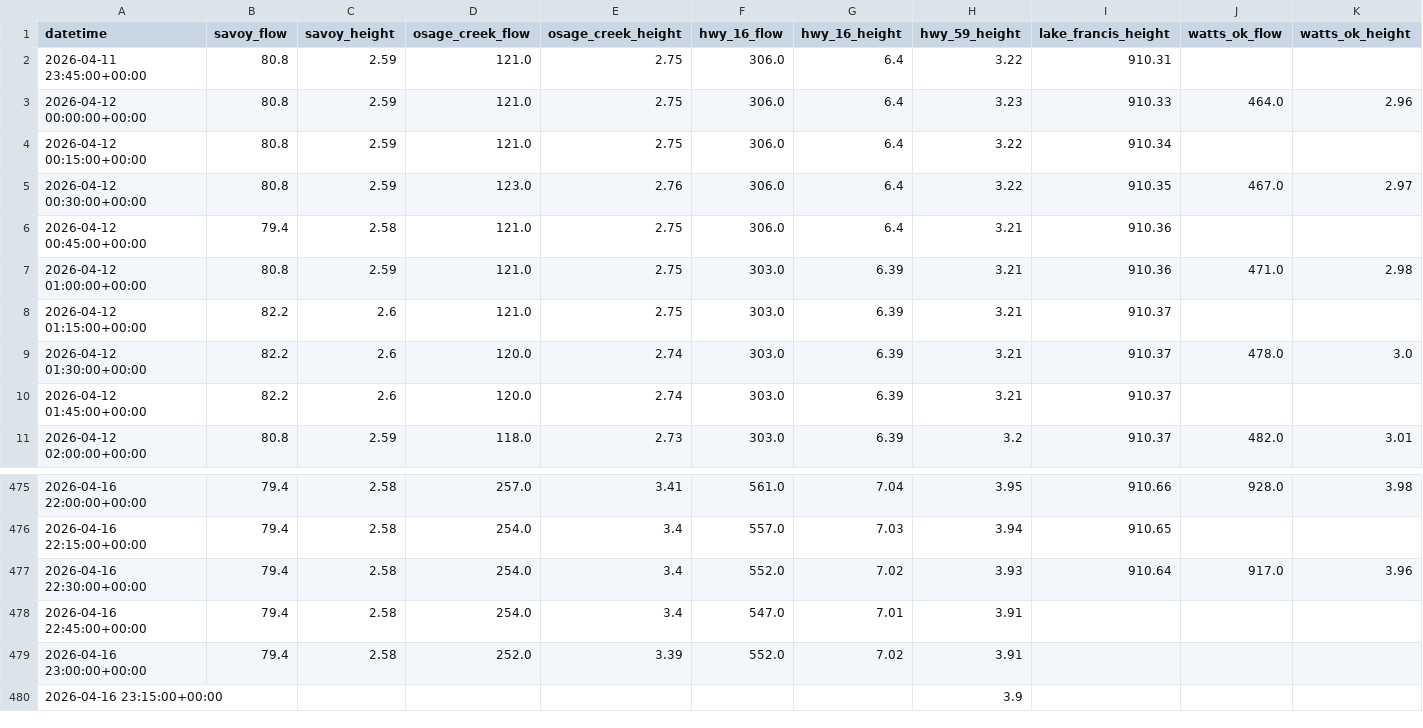
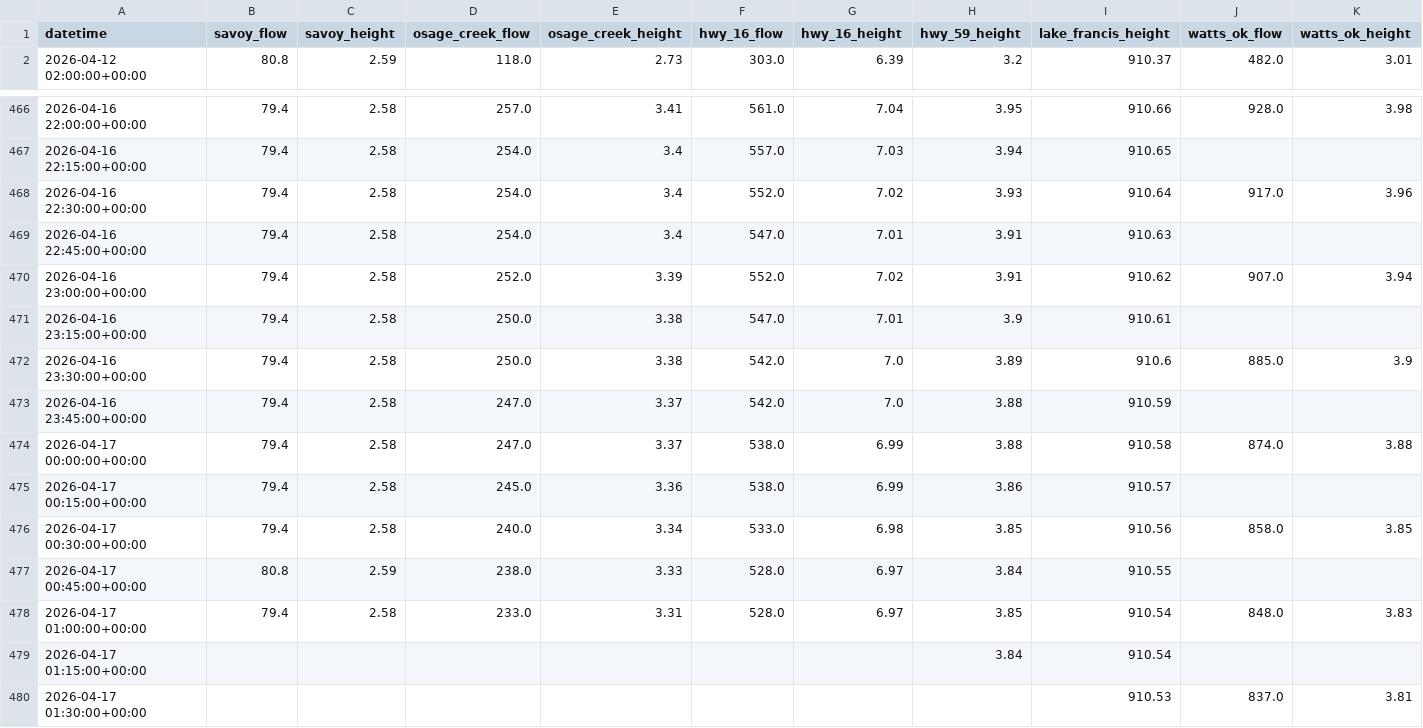
Before and after one commit to easipes2021/Illinois-River-Predictor, a CSV file: illinois_river_network.csv, drawn as a sheet; only a part is shown, gaps mark what is left out.

```diff
--- a/illinois_river_network.csv
+++ b/illinois_river_network.csv
@@ -1,11 +1,2 @@
 datetime,savoy_flow,savoy_height,osage_creek_flow,osage_creek_height,hwy_16_flow,hwy_16_height,hwy_59_height,lake_francis_height,watts_ok_flow,watts_ok_height
-2026-04-11 23:45:00+00:00,80.8,2.59,121.0,2.75,306.0,6.4,3.22,910.31,,
-2026-04-12 00:00:00+00:00,80.8,2.59,121.0,2.75,306.0,6.4,3.23,910.33,464.0,2.96
-2026-04-12 00:15:00+00:00,80.8,2.59,121.0,2.75,306.0,6.4,3.22,910.34,,
-2026-04-12 00:30:00+00:00,80.8,2.59,123.0,2.76,306.0,6.4,3.22,910.35,467.0,2.97
-2026-04-12 00:45:00+00:00,79.4,2.58,121.0,2.75,306.0,6.4,3.21,910.36,,
-2026-04-12 01:00:00+00:00,80.8,2.59,121.0,2.75,303.0,6.39,3.21,910.36,471.0,2.98
-2026-04-12 01:15:00+00:00,82.2,2.6,121.0,2.75,303.0,6.39,3.21,910.37,,
-2026-04-12 01:30:00+00:00,82.2,2.6,120.0,2.74,303.0,6.39,3.21,910.37,478.0,3.0
-2026-04-12 01:45:00+00:00,82.2,2.6,120.0,2.74,303.0,6.39,3.21,910.37,,
 2026-04-12 02:00:00+00:00,80.8,2.59,118.0,2.73,303.0,6.39,3.2,910.37,482.0,3.01
@@ -477,4 +468,13 @@ datetime,savoy_flow,savoy_height,osage_creek_flow,osage_creek_height,hwy_16_flow
 2026-04-16 22:30:00+00:00,79.4,2.58,254.0,3.4,552.0,7.02,3.93,910.64,917.0,3.96
-2026-04-16 22:45:00+00:00,79.4,2.58,254.0,3.4,547.0,7.01,3.91,,,
-2026-04-16 23:00:00+00:00,79.4,2.58,252.0,3.39,552.0,7.02,3.91,,,
-2026-04-16 23:15:00+00:00,,,,,,,3.9,,,
+2026-04-16 22:45:00+00:00,79.4,2.58,254.0,3.4,547.0,7.01,3.91,910.63,,
+2026-04-16 23:00:00+00:00,79.4,2.58,252.0,3.39,552.0,7.02,3.91,910.62,907.0,3.94
+2026-04-16 23:15:00+00:00,79.4,2.58,250.0,3.38,547.0,7.01,3.9,910.61,,
+2026-04-16 23:30:00+00:00,79.4,2.58,250.0,3.38,542.0,7.0,3.89,910.6,885.0,3.9
+2026-04-16 23:45:00+00:00,79.4,2.58,247.0,3.37,542.0,7.0,3.88,910.59,,
+2026-04-17 00:00:00+00:00,79.4,2.58,247.0,3.37,538.0,6.99,3.88,910.58,874.0,3.88
+2026-04-17 00:15:00+00:00,79.4,2.58,245.0,3.36,538.0,6.99,3.86,910.57,,
+2026-04-17 00:30:00+00:00,79.4,2.58,240.0,3.34,533.0,6.98,3.85,910.56,858.0,3.85
+2026-04-17 00:45:00+00:00,80.8,2.59,238.0,3.33,528.0,6.97,3.84,910.55,,
+2026-04-17 01:00:00+00:00,79.4,2.58,233.0,3.31,528.0,6.97,3.85,910.54,848.0,3.83
+2026-04-17 01:15:00+00:00,,,,,,,3.84,910.54,,
+2026-04-17 01:30:00+00:00,,,,,,,,910.53,837.0,3.81
```
Also changed, not shown: master_training_data.csv, regional_precip_actual.csv, 6 other files.
